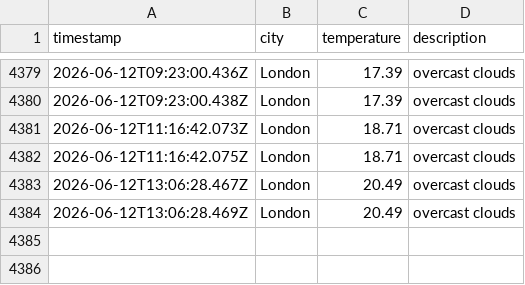
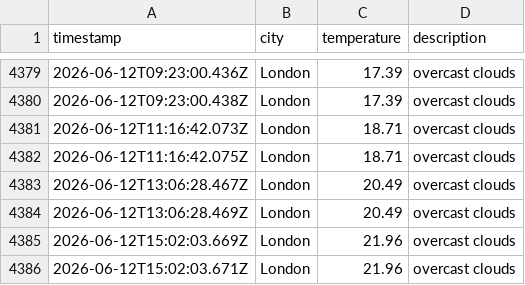
Before and after one commit to zac-tranah/DataOps-Weather-js, a CSV file: data/weather_log.csv, drawn as a sheet; only a part is shown, gaps mark what is left out; the diff names each change by its address in the sheet, - before the commit and + after, or states it on an @@ line.

```diff
--- a/data/weather_log.csv
+++ b/data/weather_log.csv
+row 4385: 2026-06-12T15:02:03.669Z | London | 21.96 | overcast clouds
+row 4386: 2026-06-12T15:02:03.671Z | London | 21.96 | overcast clouds
```
Also changed, not shown: 1 other file.
